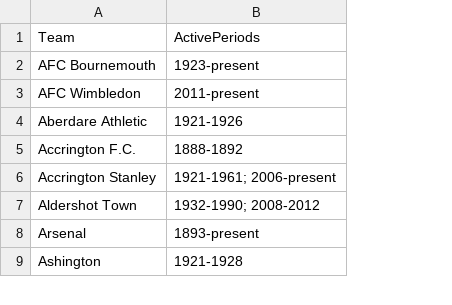
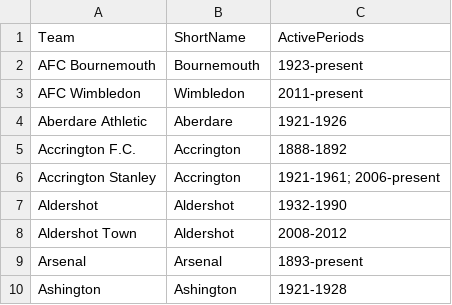
Before and after one commit to seanelvidge/England-football-results, a CSV file: EnglishTeamActivePeriods.csv, drawn as a sheet; only a part is shown; addresses are those after the commit; the diff names each change by its address in the sheet, - before the commit and + after, or states it on an @@ line.

Commit message:
Add short team name

```diff
--- a/EnglishTeamActivePeriods.csv
+++ b/EnglishTeamActivePeriods.csv
+column B, rows 1-6: ShortName | Bournemouth | Wimbledon | Aberdare | Accrington | Accrington; rows 8-10: Aldershot | Arsenal | Ashington
+row 7: Aldershot | Aldershot | 1932-1990
-C8: 1932-1990; 2008-2012
+C8: 2008-2012
```
